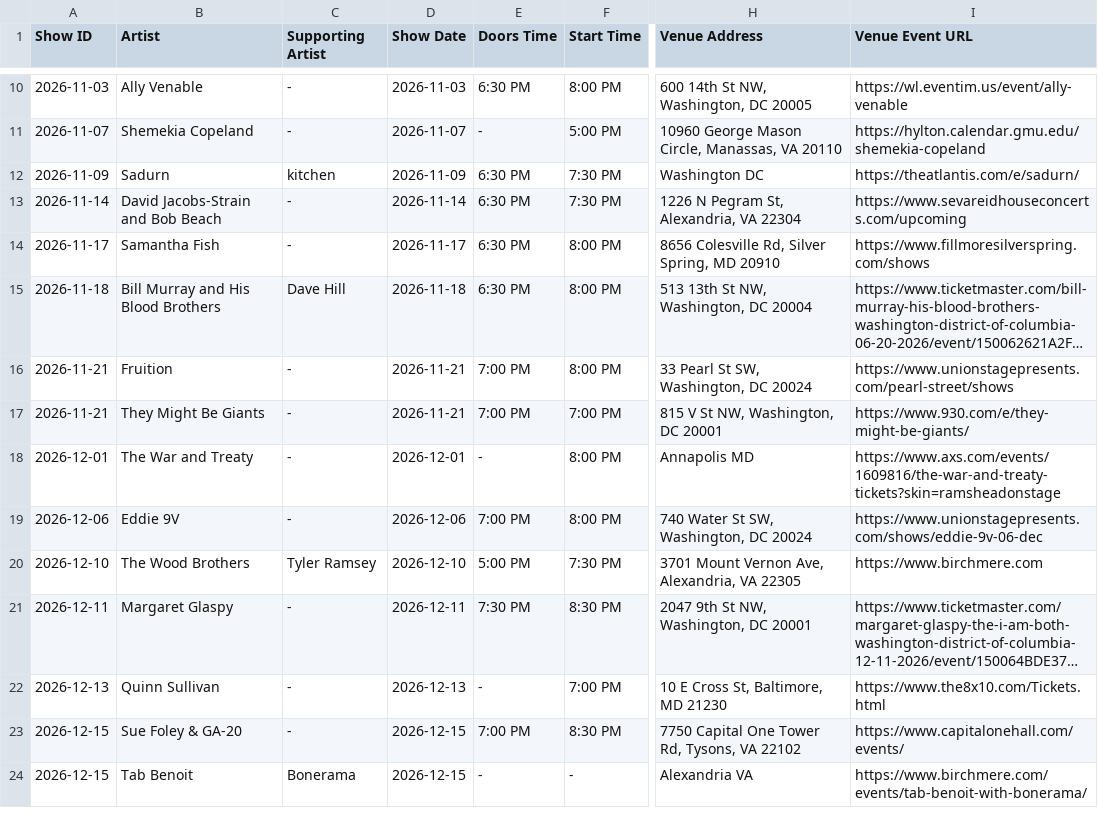
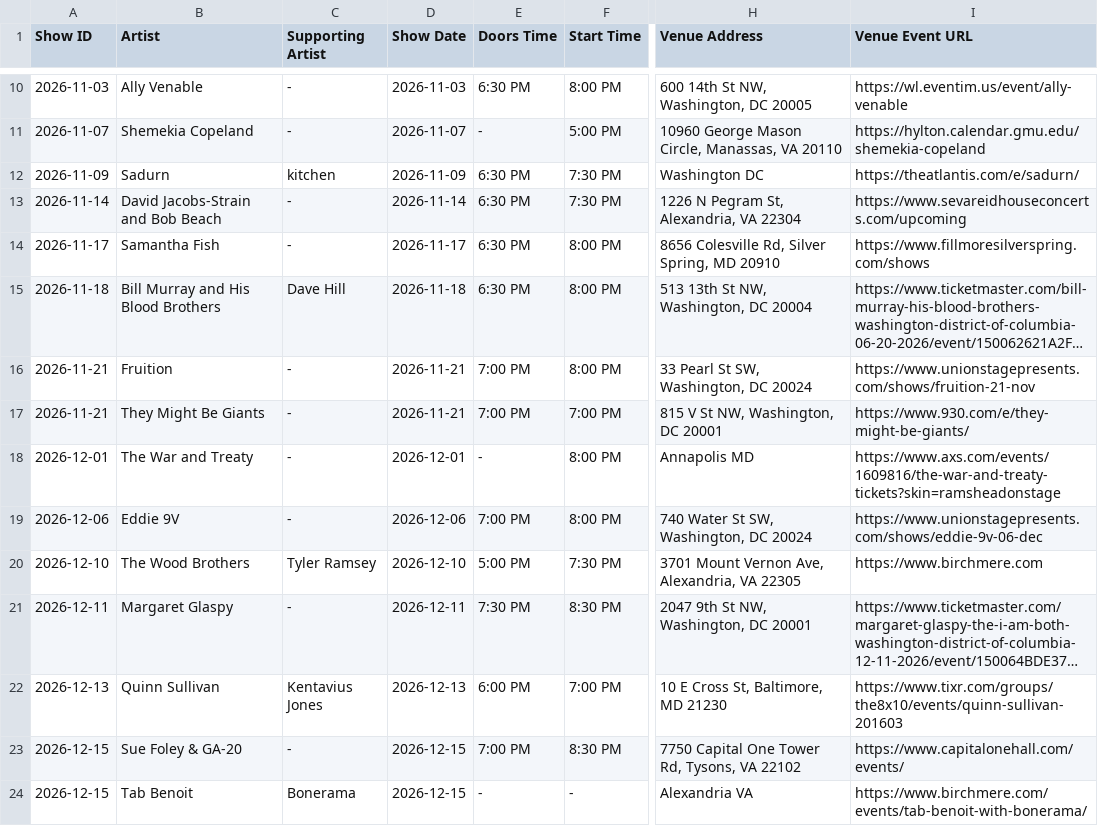
Before and after one commit to dan2bit/live-shows, a TSV file: data/live_shows_current.tsv, drawn as a sheet; only a part is shown, gaps mark what is left out; long unchanged cells end in …; the diff names each change by its address in the sheet, - before the commit and + after, or states it on an @@ line.

```diff
--- a/data/live_shows_current.tsv
+++ b/data/live_shows_current.tsv
-I16 (Venue Event URL): https://www.unionstagepresents.com/pearl-street/shows
+I16 (Venue Event URL): https://www.unionstagepresents.com/shows/fruition-21-nov
-C22 (Supporting Artist): -
+C22 (Supporting Artist): Kentavius Jones
-E22 (Doors Time): -
+E22 (Doors Time): 6:00 PM
-I22 (Venue Event URL): https://www.the8x10.com/Tickets.html
+I22 (Venue Event URL): https://www.tixr.com/groups/the8x10/events/quinn-sullivan-201603
```
